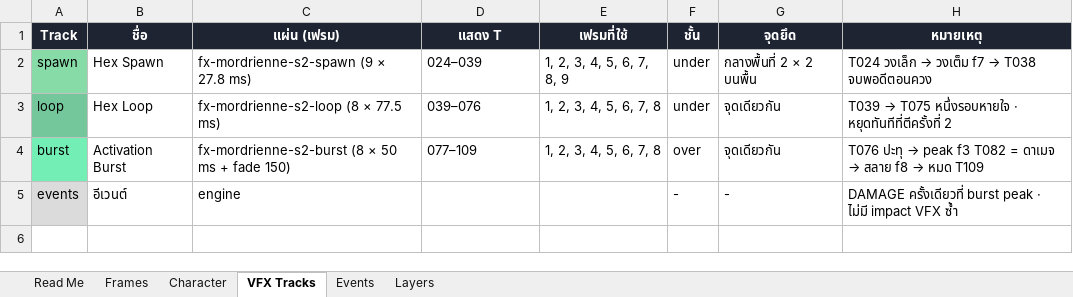
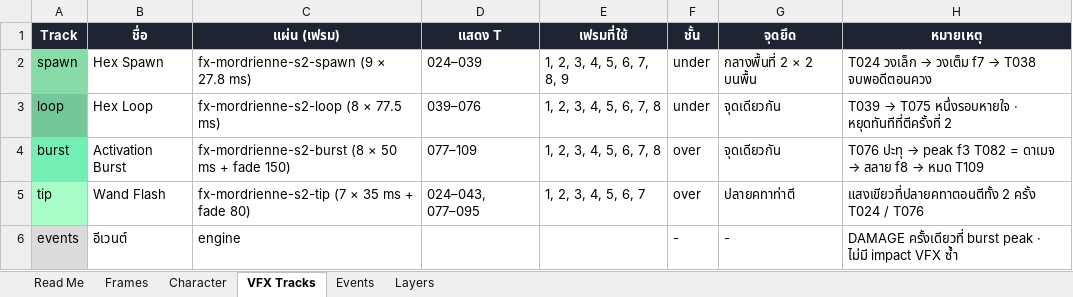
Before and after one commit to adisonkung/ProjectGM, an Excel workbook: docs/timelines/mordrienne/mordrienne_s2_sync_sheet.xlsx, sheet VFX Tracks, drawn as a sheet; values as stored, in another font and other column widths than the file's, no borders; the diff names each change by its address in the sheet, - before the commit and + after, or states it on an @@ line.

```diff
--- a/docs/timelines/mordrienne/mordrienne_s2_sync_sheet.xlsx (sheet VFX Tracks)
+++ b/docs/timelines/mordrienne/mordrienne_s2_sync_sheet.xlsx (sheet VFX Tracks)
+row 5: tip | Wand Flash | fx-mordrienne-s2-tip (7 × 35 ms + fade 80) | 024–043, 077–095 | 1, 2, 3, 4, 5, 6, 7 | over | ปลายคทาท่าตี | แสงเขียวที่ปลายคทาตอนตีทั้ง 2 ครั้ง T024 / T076
```
Also changed, not shown: sheet Frames, sheet Layers, 12 other files.
